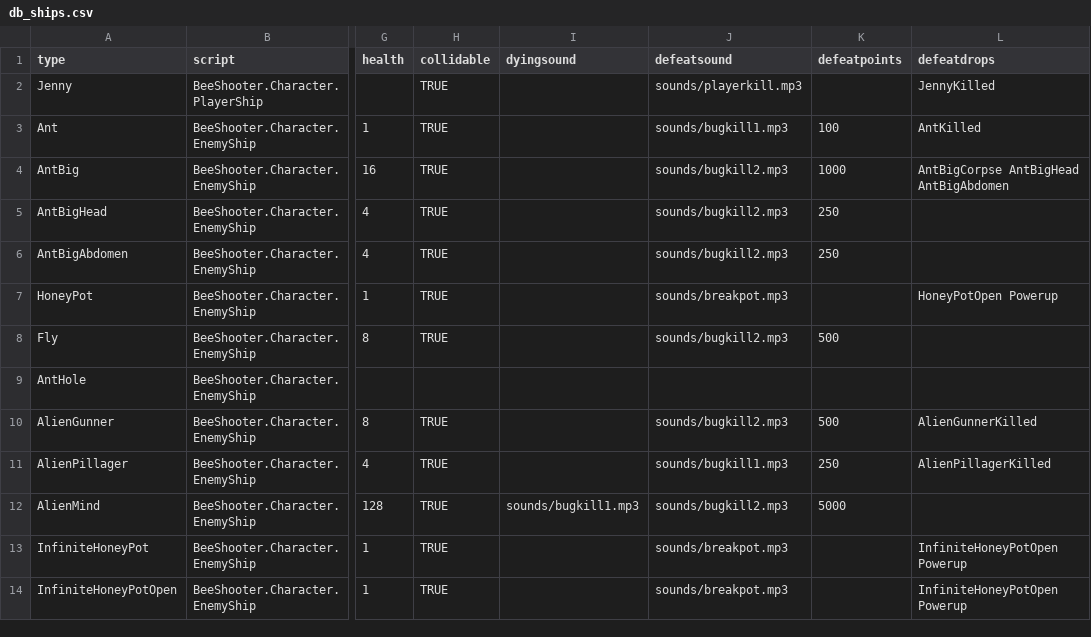
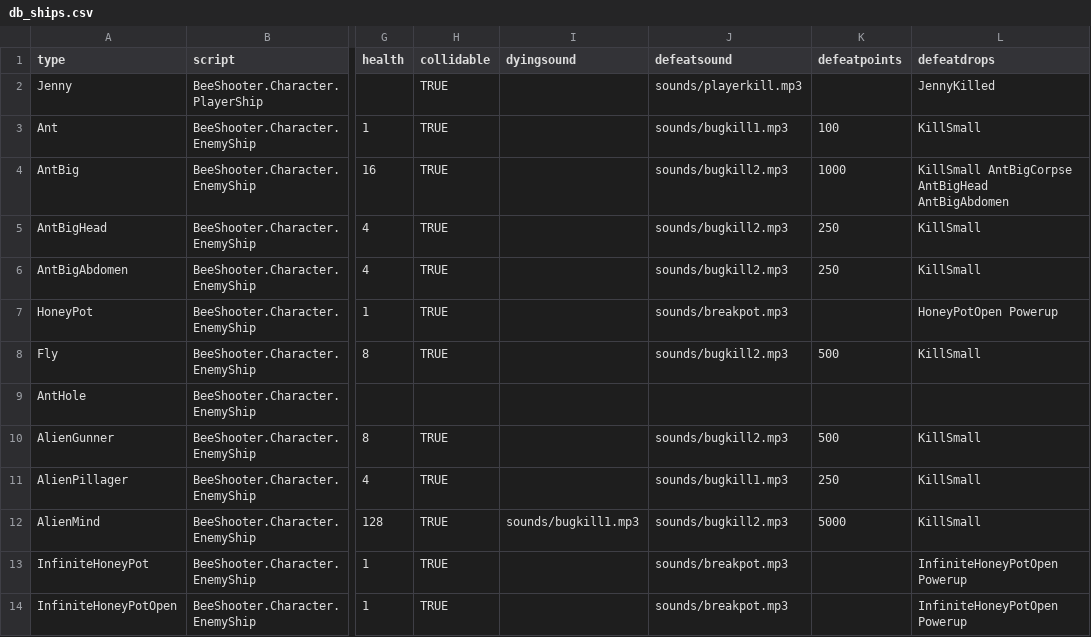
Before and after one commit to IoriBranford/beeshooter, a CSV file: data/db_ships.csv, drawn as a sheet; only a part is shown, gaps mark what is left out; the diff names each change by its address in the sheet, - before the commit and + after, or states it on an @@ line.

```diff
--- a/data/db_ships.csv
+++ b/data/db_ships.csv
-L3 (defeatdrops): AntKilled
+L3 (defeatdrops): KillSmall
-L4 (defeatdrops): AntBigCorpse AntBigHead AntBigAbdomen
+L4 (defeatdrops): KillSmall AntBigCorpse AntBigHead AntBigAbdomen
-L5:L6 (defeatdrops): (empty)
+L5:L6 (defeatdrops): KillSmall
-L8 (defeatdrops): (empty)
+L8 (defeatdrops): KillSmall
-L10 (defeatdrops): AlienGunnerKilled
+L10 (defeatdrops): KillSmall
-L11 (defeatdrops): AlienPillagerKilled
+L11 (defeatdrops): KillSmall
-L12 (defeatdrops): (empty)
+L12 (defeatdrops): KillSmall
```
Also changed, not shown: 6 other files.
